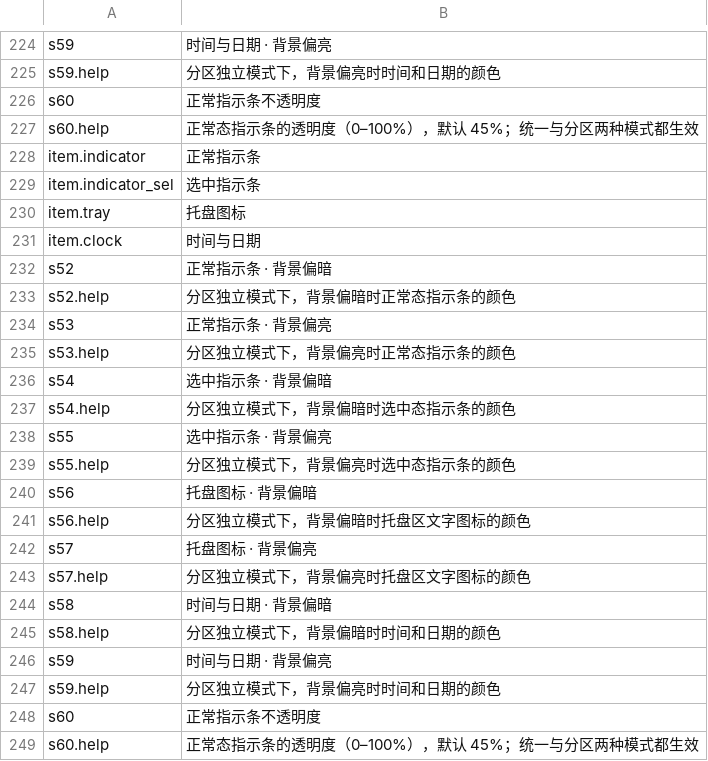
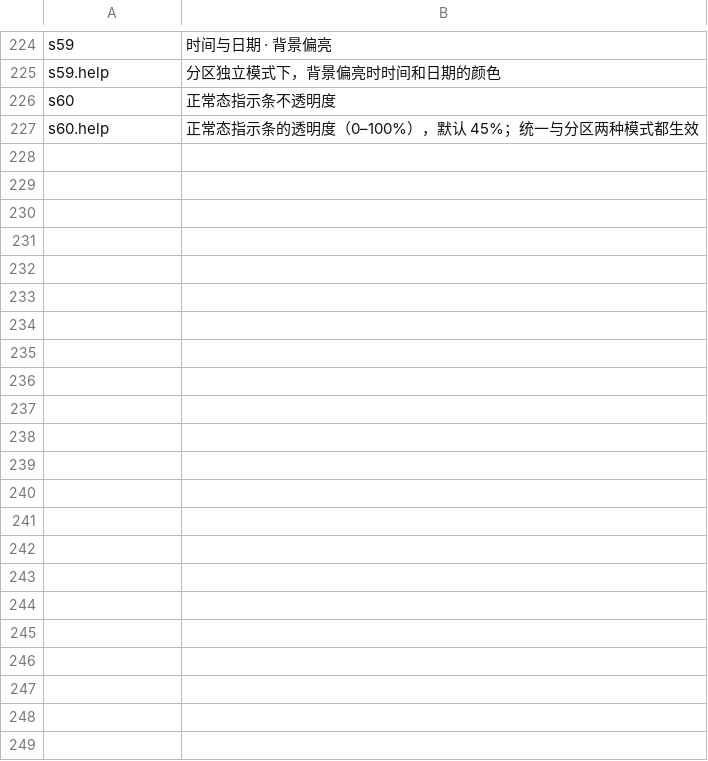
Before and after one commit to Yi-One1/ShadeBar, a TSV file: resources/lang/zh-CN.tsv, drawn as a sheet; only a part is shown, gaps mark what is left out.

Commit message:
fix(ui): 调整配色卡标签间距并重命名不透明度项
S-60 文案改为「正常态指示条不透明度」；两个滑条的标题与数值下移、更贴近各自滑轨，并与上方内容拉开间距；矩阵行高收到 18 dip、统一模式端色块收到 52 dip 以腾出垂直空间。顺带去掉语言表里重复追加的 22 个键。

```diff
--- a/resources/lang/zh-CN.tsv
+++ b/resources/lang/zh-CN.tsv
@@ -225,25 +225,3 @@ s59	时间与日期 · 背景偏亮
 s59.help	分区独立模式下，背景偏亮时时间和日期的颜色
-s60	正常指示条不透明度
-s60.help	正常态指示条的透明度（0–100%），默认 45%；统一与分区两种模式都生效
-item.indicator	正常指示条
-item.indicator_sel	选中指示条
-item.tray	托盘图标
-item.clock	时间与日期
-s52	正常指示条 · 背景偏暗
-s52.help	分区独立模式下，背景偏暗时正常态指示条的颜色
-s53	正常指示条 · 背景偏亮
-s53.help	分区独立模式下，背景偏亮时正常态指示条的颜色
-s54	选中指示条 · 背景偏暗
-s54.help	分区独立模式下，背景偏暗时选中态指示条的颜色
-s55	选中指示条 · 背景偏亮
-s55.help	分区独立模式下，背景偏亮时选中态指示条的颜色
-s56	托盘图标 · 背景偏暗
-s56.help	分区独立模式下，背景偏暗时托盘区文字图标的颜色
-s57	托盘图标 · 背景偏亮
-s57.help	分区独立模式下，背景偏亮时托盘区文字图标的颜色
-s58	时间与日期 · 背景偏暗
-s58.help	分区独立模式下，背景偏暗时时间和日期的颜色
-s59	时间与日期 · 背景偏亮
-s59.help	分区独立模式下，背景偏亮时时间和日期的颜色
-s60	正常指示条不透明度
+s60	正常态指示条不透明度
 s60.help	正常态指示条的透明度（0–100%），默认 45%；统一与分区两种模式都生效
```
Also changed, not shown: resources/lang/en-US.tsv, 1 other file.
